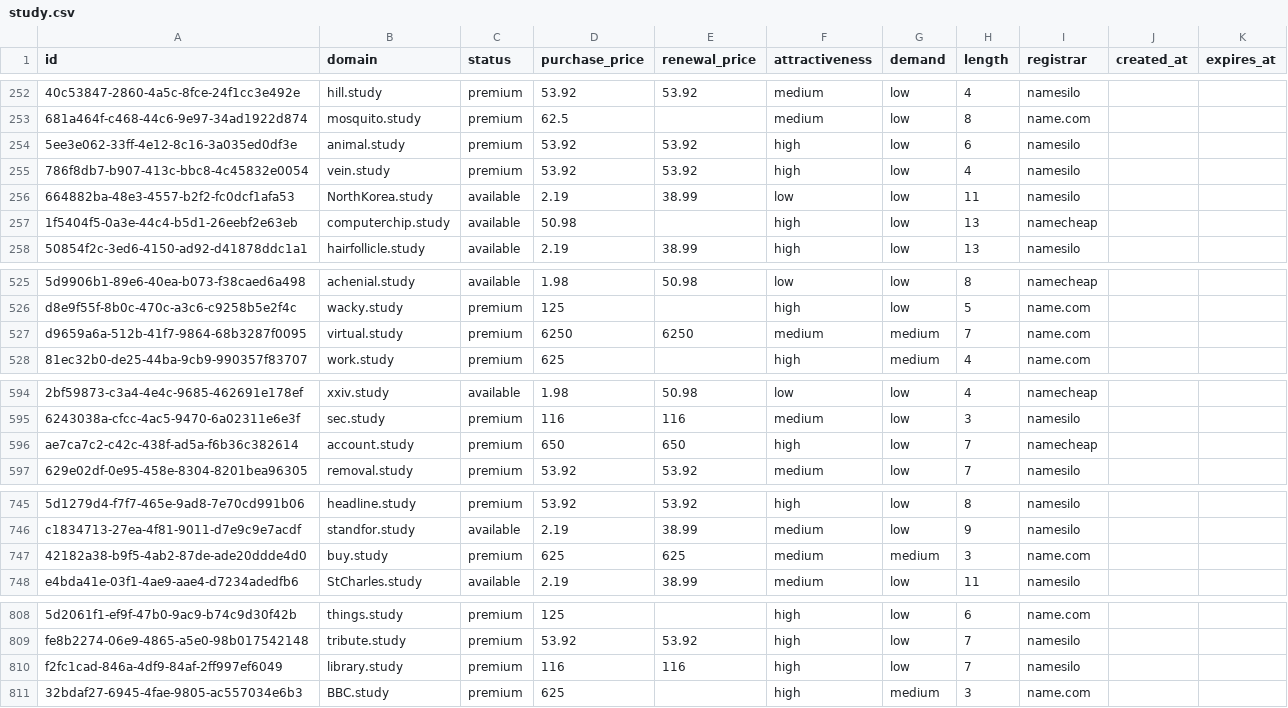
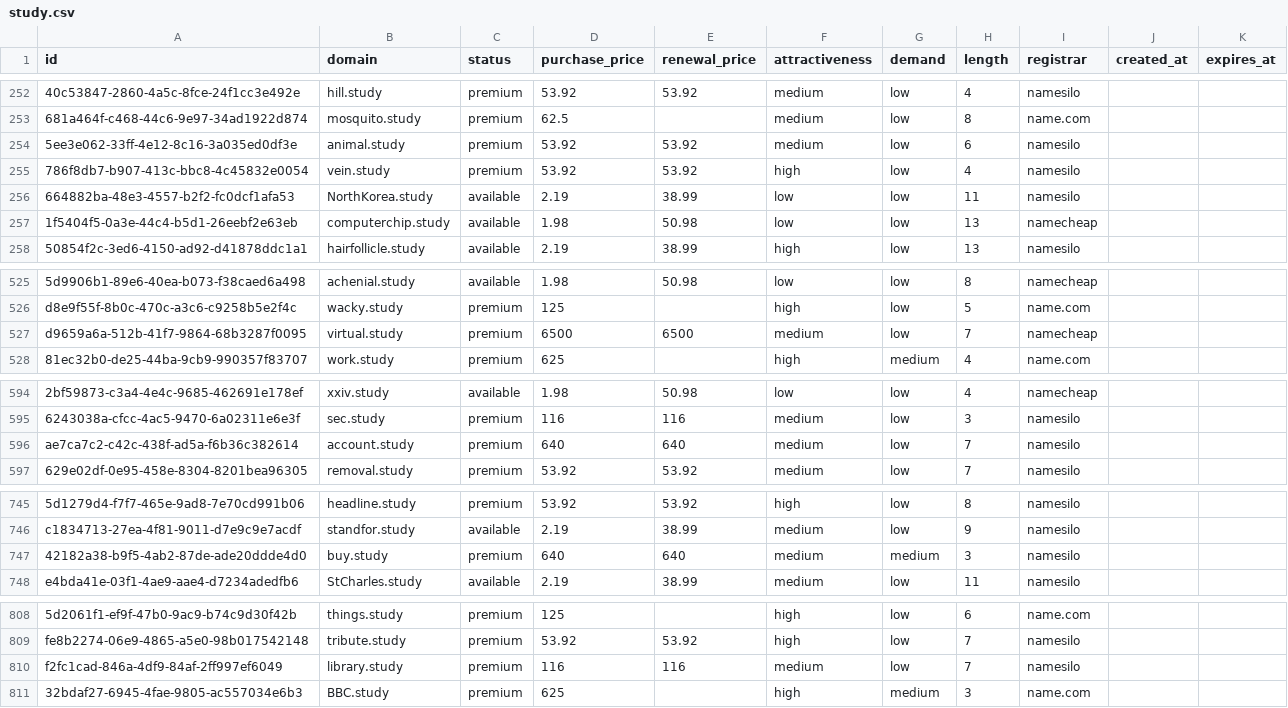
Before and after one commit to UniqueDomains/study-oneword-domains, a CSV file: study.csv, drawn as a sheet; only a part is shown, gaps mark what is left out; the diff names each change by its address in the sheet, - before the commit and + after, or states it on an @@ line.

Commit message:
Domains update

```diff
--- a/study.csv
+++ b/study.csv
-F254 (attractiveness): high
+F254 (attractiveness): medium
-D257 (purchase_price): 50.98
+D257 (purchase_price): 1.98
-E257 (renewal_price): (empty)
+E257 (renewal_price): 50.98
-F257 (attractiveness): high
+F257 (attractiveness): low
-D527 (purchase_price): 6250
+D527 (purchase_price): 6500
-E527 (renewal_price): 6250
+E527 (renewal_price): 6500
-G527 (demand): medium
+G527 (demand): low
-I527 (registrar): name.com
+I527 (registrar): namecheap
-D596 (purchase_price): 650
+D596 (purchase_price): 640
-E596 (renewal_price): 650
+E596 (renewal_price): 640
-F596 (attractiveness): high
+F596 (attractiveness): medium
-I596 (registrar): namecheap
+I596 (registrar): namesilo
-D747 (purchase_price): 625
+D747 (purchase_price): 640
-E747 (renewal_price): 625
+E747 (renewal_price): 640
-I747 (registrar): name.com
+I747 (registrar): namesilo
-F810 (attractiveness): high
+F810 (attractiveness): medium
```
Also changed, not shown: 4 other files.
